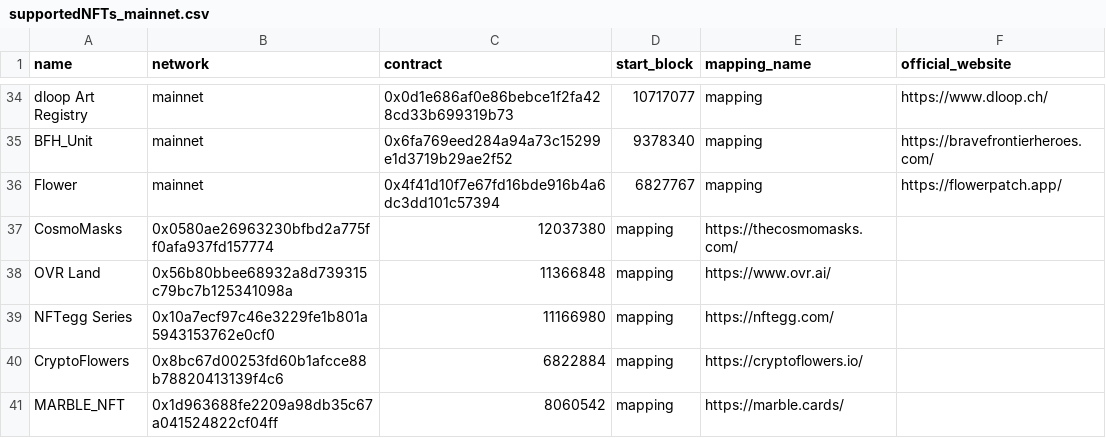
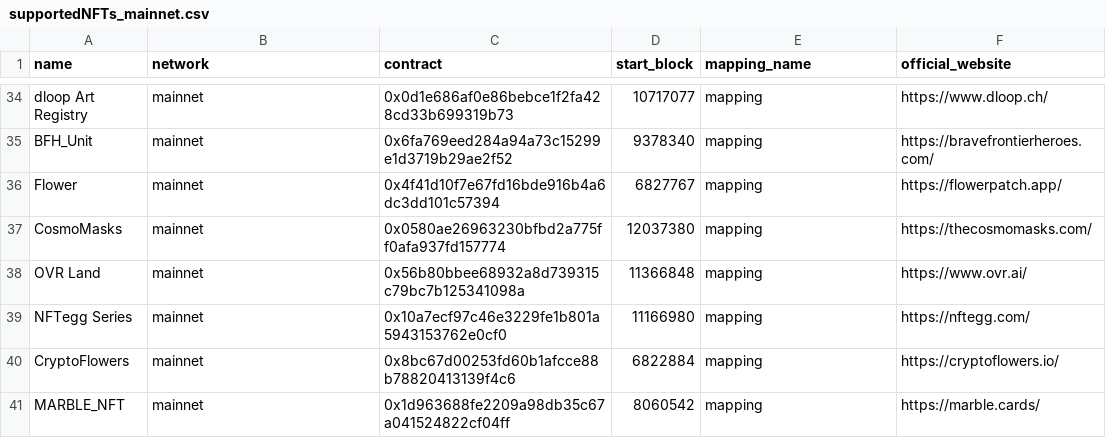
Before and after one commit to litentry/data-analysis, a CSV file: nft-scanner/supportedNFTs_mainnet.csv, drawn as a sheet; only a part is shown, gaps mark what is left out.

Commit message:
add the missing network

```diff
--- a/nft-scanner/supportedNFTs_mainnet.csv
+++ b/nft-scanner/supportedNFTs_mainnet.csv
@@ -36,6 +36,6 @@ BFH_Unit,mainnet,0x6fa769eed284a94a73c15299e1d3719b29ae2f52,9378340,mapping,http
 Flower,mainnet,0x4f41d10f7e67fd16bde916b4a6dc3dd101c57394,6827767,mapping,https://flowerpatch.app/
-CosmoMasks,0x0580ae26963230bfbd2a775ff0afa937fd157774,12037380,mapping,https://thecosmomasks.com/
-OVR Land,0x56b80bbee68932a8d739315c79bc7b125341098a,11366848,mapping,https://www.ovr.ai/
-NFTegg Series,0x10a7ecf97c46e3229fe1b801a5943153762e0cf0,11166980,mapping,https://nftegg.com/
-CryptoFlowers,0x8bc67d00253fd60b1afcce88b78820413139f4c6,6822884,mapping,https://cryptoflowers.io/
-MARBLE_NFT,0x1d963688fe2209a98db35c67a041524822cf04ff,8060542,mapping,https://marble.cards/
+CosmoMasks,mainnet,0x0580ae26963230bfbd2a775ff0afa937fd157774,12037380,mapping,https://thecosmomasks.com/
+OVR Land,mainnet,0x56b80bbee68932a8d739315c79bc7b125341098a,11366848,mapping,https://www.ovr.ai/
+NFTegg Series,mainnet,0x10a7ecf97c46e3229fe1b801a5943153762e0cf0,11166980,mapping,https://nftegg.com/
+CryptoFlowers,mainnet,0x8bc67d00253fd60b1afcce88b78820413139f4c6,6822884,mapping,https://cryptoflowers.io/
+MARBLE_NFT,mainnet,0x1d963688fe2209a98db35c67a041524822cf04ff,8060542,mapping,https://marble.cards/
```
